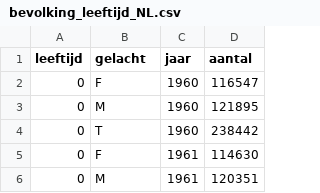
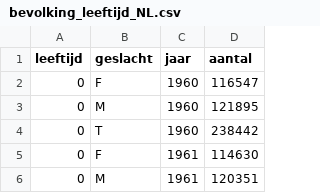
Before and after one commit to rcsmit/COVIDcases, a CSV file: input/bevolking_leeftijd_NL.csv, drawn as a sheet; only a part is shown.

```diff
--- a/input/bevolking_leeftijd_NL.csv
+++ b/input/bevolking_leeftijd_NL.csv
@@ -1,2 +1,2 @@
-leeftijd;gelacht;jaar;aantal
+leeftijd;geslacht;jaar;aantal
 0;F;1960;116547
```
Also changed, not shown: 2 other files.
